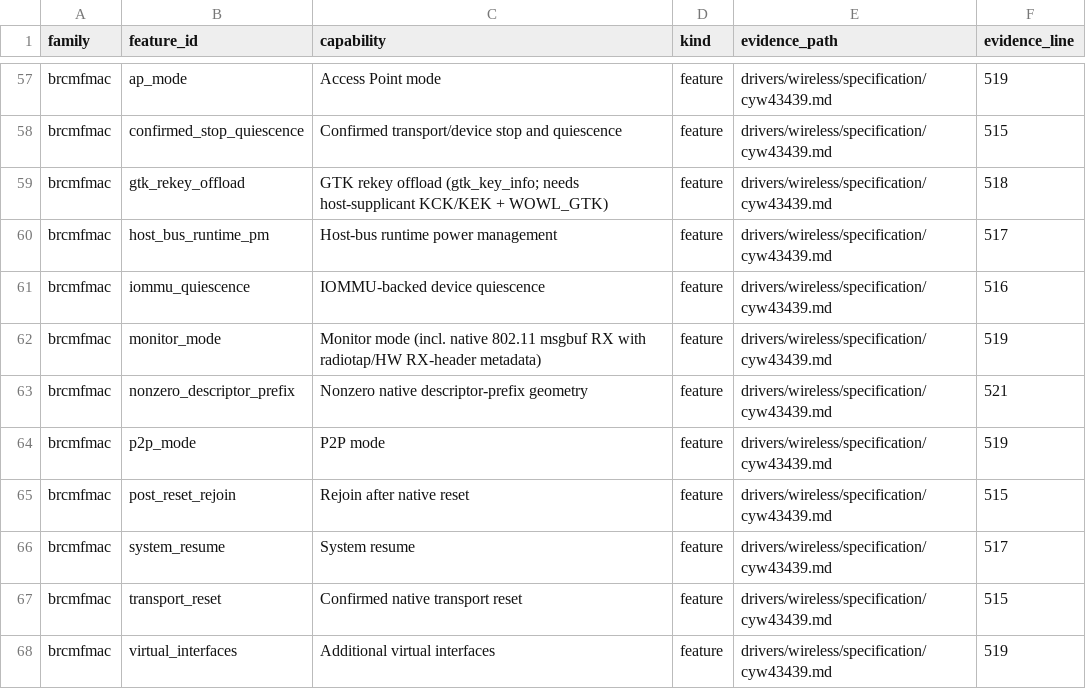
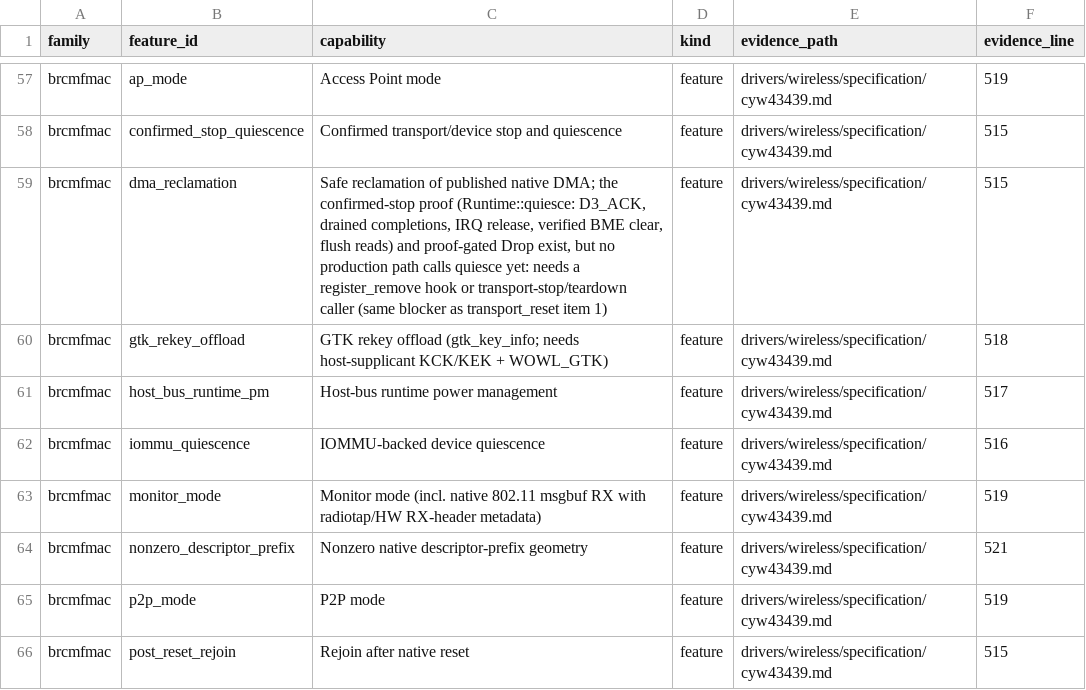
Before and after one commit to hodgesds/narf, a TSV file: drivers/wireless/research/remaining-features.tsv, drawn as a sheet; only a part is shown, gaps mark what is left out; the shorter side is filled out with more unchanged rows; the diff names each change by its address in the sheet, - before the commit and + after, or states it on an @@ line.

```diff
--- a/drivers/wireless/research/remaining-features.tsv
+++ b/drivers/wireless/research/remaining-features.tsv
+row 59: brcmfmac | dma_reclamation | Safe reclamation of published native DMA; the confirmed-stop proof (Runtime::quiesce: D3_ACK, drained completions, IRQ release, verified BME clear, flush reads) and proof-gated Drop exist, but no production path calls quiesce yet: needs a register_remove hook or transport-stop/teardown caller (same blocker as transport_reset item 1) | feature | drivers/wireless/specification/cyw43439.md | 515
```
